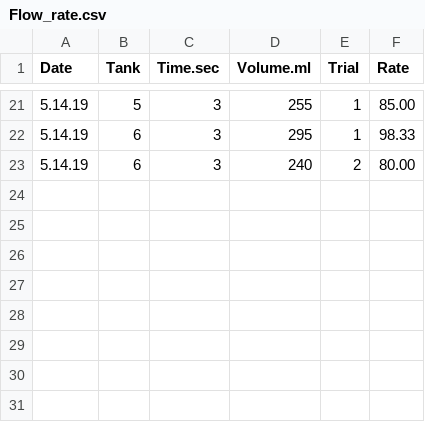
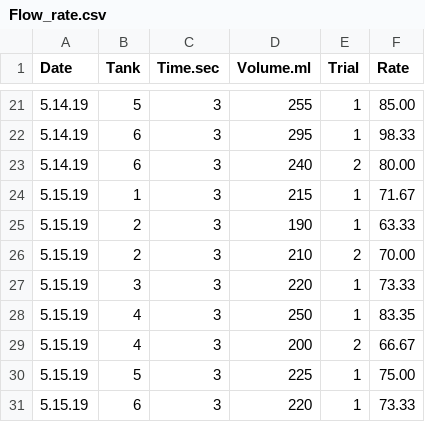
Before and after one commit to hputnam/Coral_Hospital, a CSV file: RAnalysis/Data/Flow_rate.csv, drawn as a sheet; only a part is shown, gaps mark what is left out; the diff names each change by its address in the sheet, - before the commit and + after, or states it on an @@ line.

Commit message:
Update Flow_rate.csv

```diff
--- a/RAnalysis/Data/Flow_rate.csv
+++ b/RAnalysis/Data/Flow_rate.csv
+row 24: 5.15.19 | 1 | 3 | 215 | 1 | 71.67
+row 25: 5.15.19 | 2 | 3 | 190 | 1 | 63.33
+row 26: 5.15.19 | 2 | 3 | 210 | 2 | 70.00
+row 27: 5.15.19 | 3 | 3 | 220 | 1 | 73.33
+row 28: 5.15.19 | 4 | 3 | 250 | 1 | 83.35
+row 29: 5.15.19 | 4 | 3 | 200 | 2 | 66.67
+row 30: 5.15.19 | 5 | 3 | 225 | 1 | 75.00
+row 31: 5.15.19 | 6 | 3 | 220 | 1 | 73.33
```
